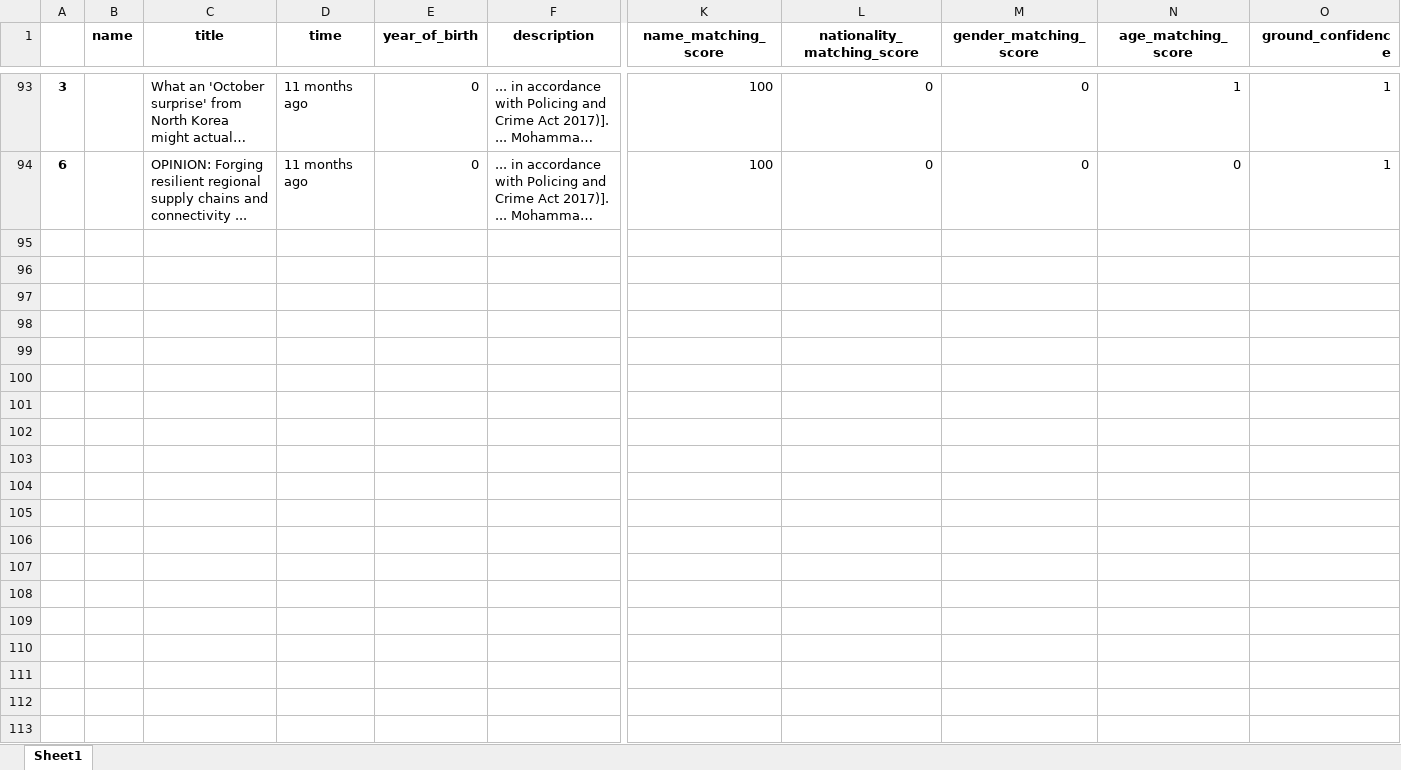
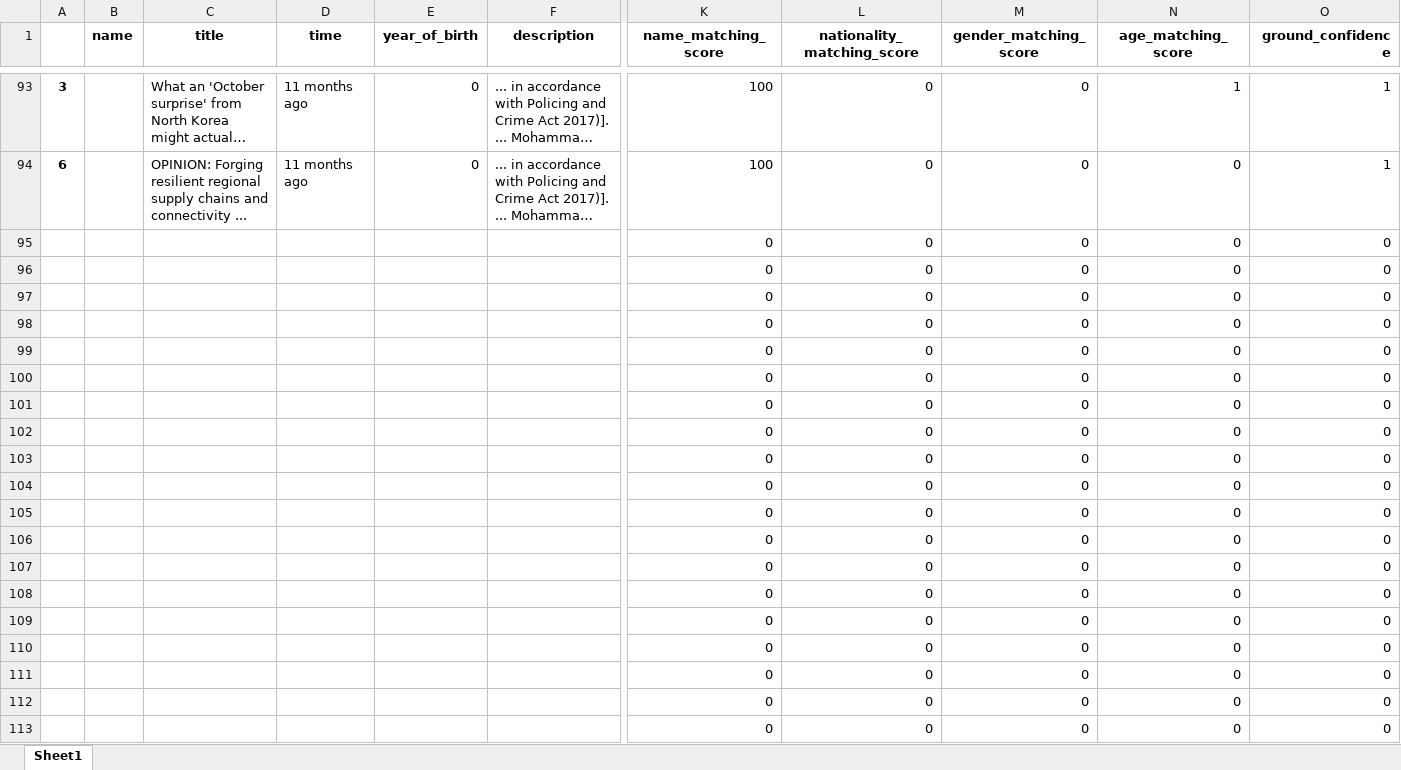
Before and after one commit to dylansee97/Capstone, an Excel workbook: test_data.xlsx, sheet Sheet1, drawn as a sheet; only a part is shown, gaps mark what is left out; long unchanged cells end in …; values as stored, in another font and other column widths than the file's, no borders; rows hold the shown columns only; the diff covers the shown part only; the diff names each change by its address in the sheet, - before the commit and + after, or states it on an @@ line.

Commit message:
Added confidence score calculation

```diff
--- a/test_data.xlsx (sheet Sheet1)
+++ b/test_data.xlsx (sheet Sheet1)
+row 95:  |  |  |  |  |  | 0 | 0 | 0 | 0 | 0
+row 96:  |  |  |  |  |  | 0 | 0 | 0 | 0 | 0
+row 97:  |  |  |  |  |  | 0 | 0 | 0 | 0 | 0
+row 98:  |  |  |  |  |  | 0 | 0 | 0 | 0 | 0
+row 99:  |  |  |  |  |  | 0 | 0 | 0 | 0 | 0
+row 100:  |  |  |  |  |  | 0 | 0 | 0 | 0 | 0
+row 101:  |  |  |  |  |  | 0 | 0 | 0 | 0 | 0
+row 102:  |  |  |  |  |  | 0 | 0 | 0 | 0 | 0
+row 103:  |  |  |  |  |  | 0 | 0 | 0 | 0 | 0
+row 104:  |  |  |  |  |  | 0 | 0 | 0 | 0 | 0
+row 105:  |  |  |  |  |  | 0 | 0 | 0 | 0 | 0
+row 106:  |  |  |  |  |  | 0 | 0 | 0 | 0 | 0
+row 107:  |  |  |  |  |  | 0 | 0 | 0 | 0 | 0
+row 108:  |  |  |  |  |  | 0 | 0 | 0 | 0 | 0
+row 109:  |  |  |  |  |  | 0 | 0 | 0 | 0 | 0
+row 110:  |  |  |  |  |  | 0 | 0 | 0 | 0 | 0
+row 111:  |  |  |  |  |  | 0 | 0 | 0 | 0 | 0
+row 112:  |  |  |  |  |  | 0 | 0 | 0 | 0 | 0
+row 113:  |  |  |  |  |  | 0 | 0 | 0 | 0 | 0
```
Also changed, not shown: 62 added rows elsewhere in this sheet, 4 other files.
